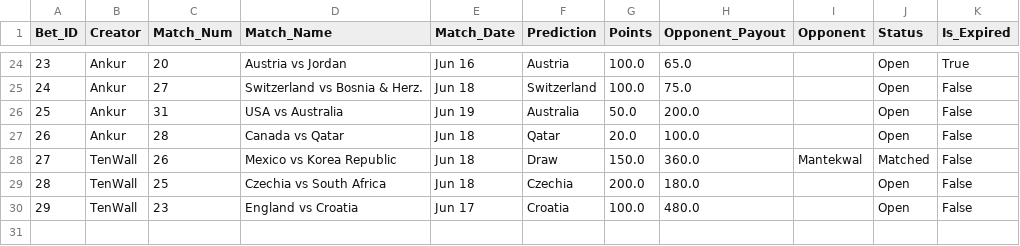
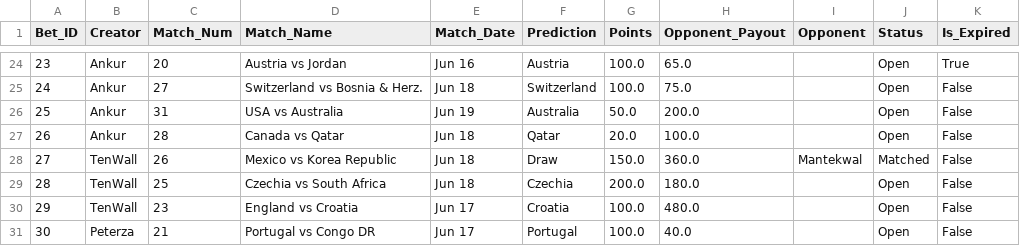
Before and after one commit to fitn40/Fitn40, a CSV file: data.csv, drawn as a sheet; only a part is shown, gaps mark what is left out.

Commit message:
🔄 Live Bets Auto-Sync

```diff
--- a/data.csv
+++ b/data.csv
@@ -30 +30,2 @@ Bet_ID,Creator,Match_Num,Match_Name,Match_Date,Prediction,Points,Opponent_Payout
 29,TenWall,23,England vs Croatia,Jun 17,Croatia,100.0,480.0,,Open,False
+30,Peterza,21,Portugal vs Congo DR,Jun 17,Portugal,100.0,40.0,,Open,False
```
